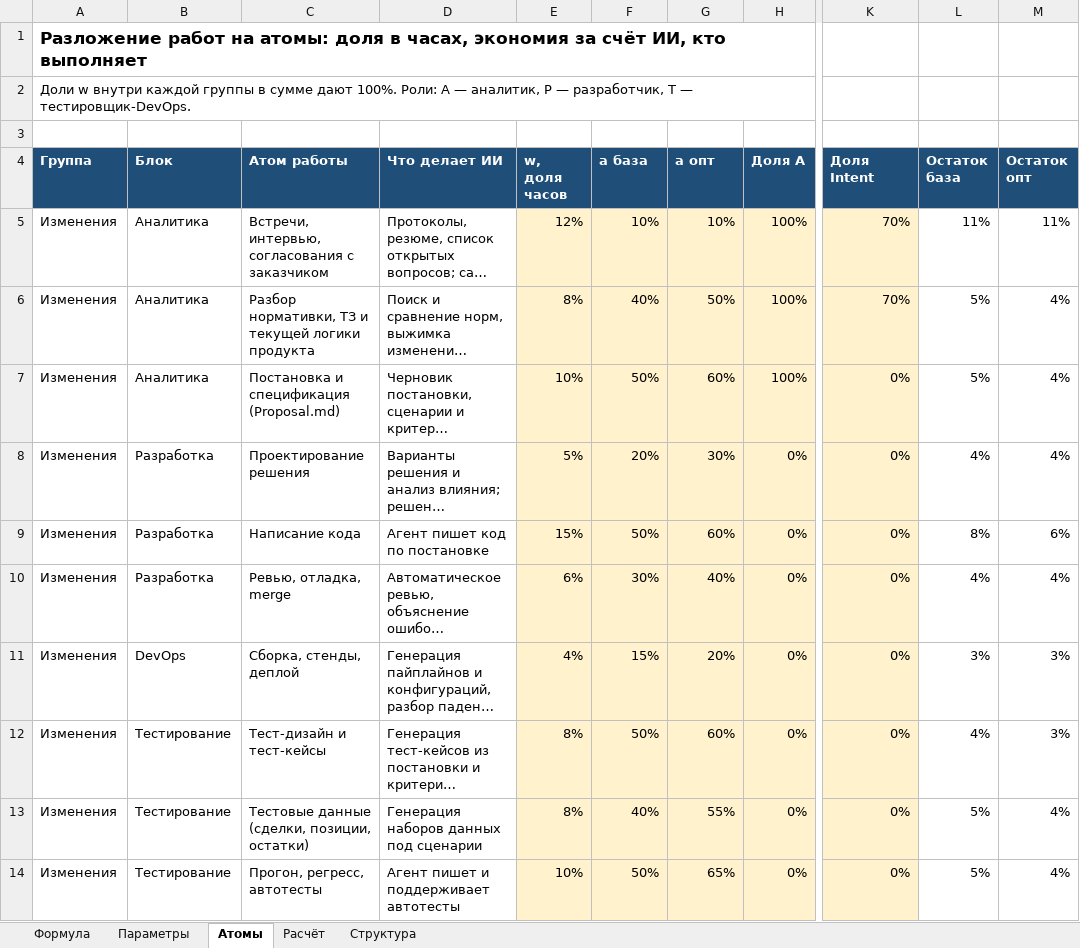
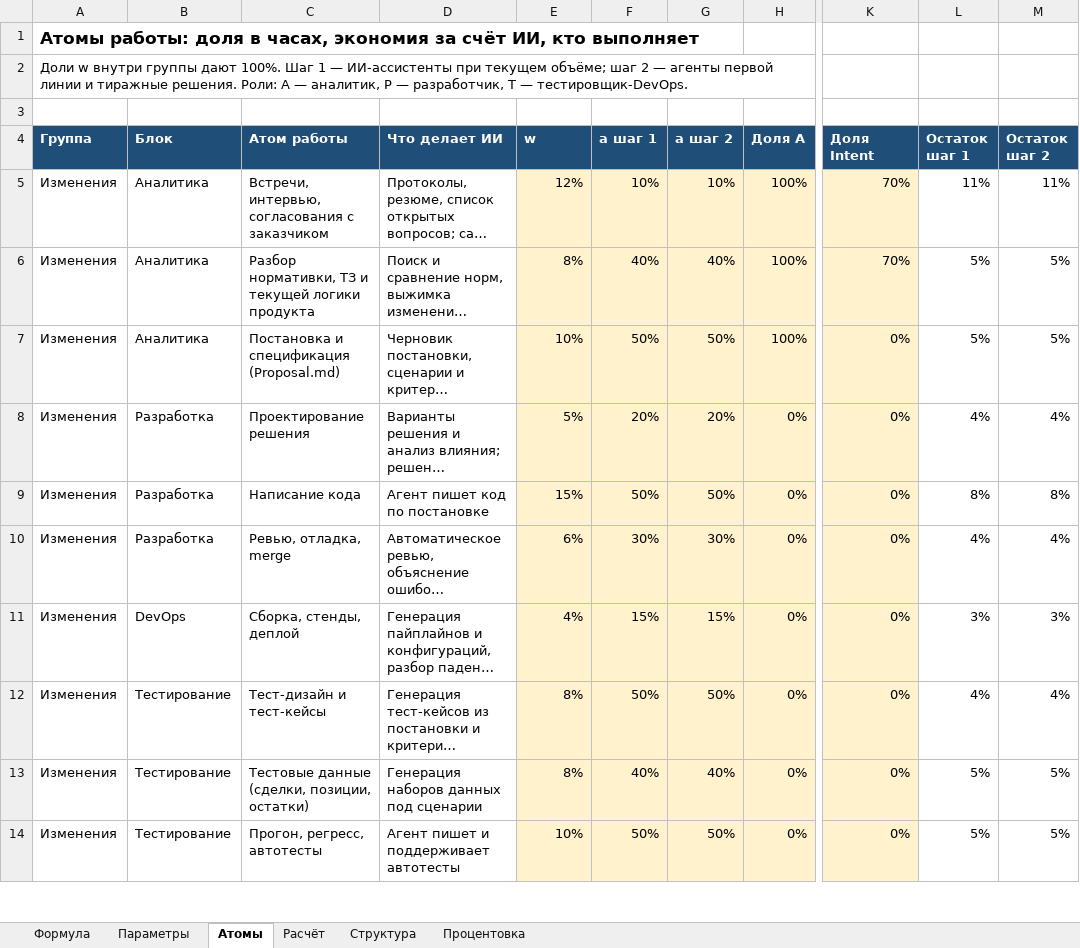
Before and after one commit to kkokurin799/Work, an Excel workbook: model/brokerage_ai_restructuring_model.xlsx, sheet Атомы, drawn as a sheet; only a part is shown, gaps mark what is left out; long unchanged cells end in …; values as stored, in another font and other column widths than the file's, no borders; the diff covers the shown part only; the diff names each change by its address in the sheet, - before the commit and + after, or states it on an @@ line.

```diff
--- a/model/brokerage_ai_restructuring_model.xlsx (sheet Атомы)
+++ b/model/brokerage_ai_restructuring_model.xlsx (sheet Атомы)
+sheet tab: Процентовка
-A1 (Группа): Разложение работ на атомы: доля в…
+A1 (Группа): Атомы работы: доля в…
-A2 (Группа): …w внутри каждой группы в сумме дают 100%. Роли: А…
+A2 (Группа): …w внутри группы дают 100%. Шаг 1 — ИИ-ассистенты при текущем объёме; шаг 2 — агенты первой линии и тиражные решения. Роли: А…
-E4: w, доля часов
+E4: w
-F4: a база
+F4: a шаг 1
-G4: a опт
+G4: a шаг 2
-L4: Остаток база
+L4: Остаток шаг 1
-M4: Остаток опт
+M4: Остаток шаг 2
-G6 (a шаг 2): 50%
+G6 (a шаг 2): 40%
-M6:M7 (Остаток шаг 2): 4%
+M6:M7 (Остаток шаг 2): 5%
-G7 (a шаг 2): 60%
+G7 (a шаг 2): 50%
-G8 (a шаг 2): 30%
+G8 (a шаг 2): 20%
-G9 (a шаг 2): 60%
+G9 (a шаг 2): 50%
-M9 (Остаток шаг 2): 6%
+M9 (Остаток шаг 2): 8%
-G10 (a шаг 2): 40%
+G10 (a шаг 2): 30%
-G11 (a шаг 2): 20%
+G11 (a шаг 2): 15%
-G12 (a шаг 2): 60%
+G12 (a шаг 2): 50%
-M12 (Остаток шаг 2): 3%
+M12 (Остаток шаг 2): 4%
-G13 (a шаг 2): 55%
+G13 (a шаг 2): 40%
-M13:M14 (Остаток шаг 2): 4%
+M13:M14 (Остаток шаг 2): 5%
-G14 (a шаг 2): 65%
+G14 (a шаг 2): 50%
```
Also changed, not shown: 28 edited cells elsewhere in this sheet, sheet Расчёт, sheet Параметры, sheet Структура, sheet Формула, formulas that keep their value, 3 other files.
